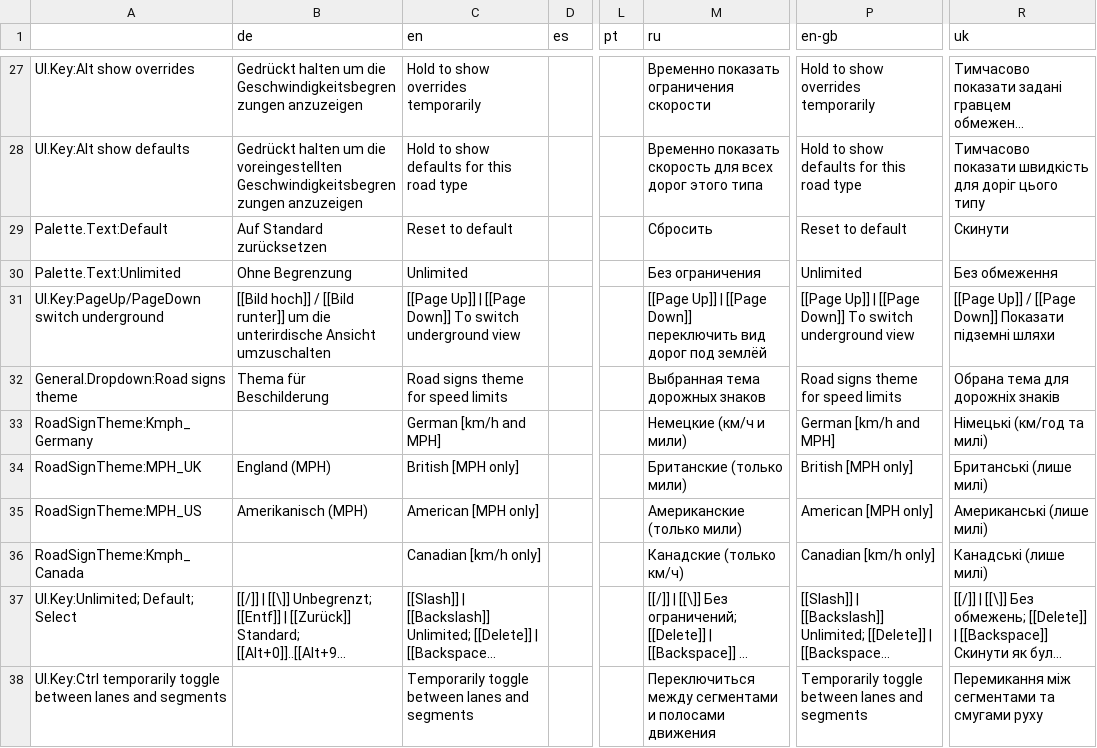
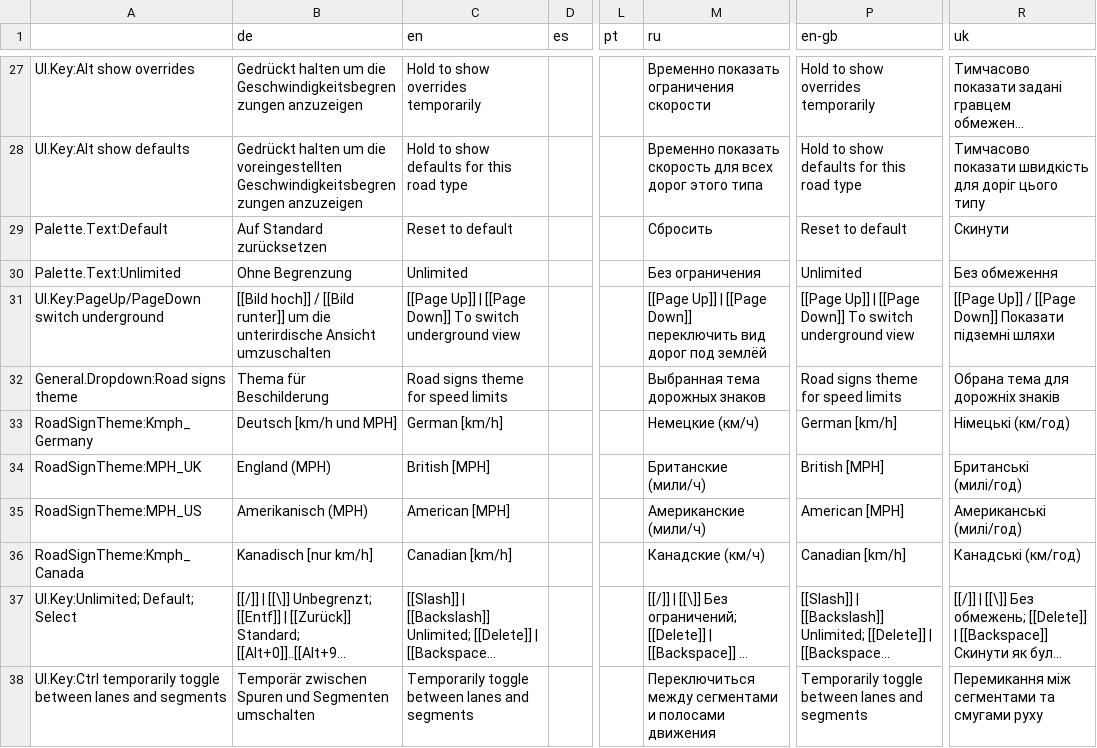
Before and after one commit to CitiesSkylinesMods/TMPE, a CSV file: TLM/TLM/Resources/Translations/SpeedLimits.csv, drawn as a sheet; only a part is shown, gaps mark what is left out; long unchanged cells end in …; the diff names each change by its address in the sheet, - before the commit and + after, or states it on an @@ line.

```diff
--- a/TLM/TLM/Resources/Translations/SpeedLimits.csv
+++ b/TLM/TLM/Resources/Translations/SpeedLimits.csv
-B33 (de): (empty)
+B33 (de): Deutsch [km/h und MPH]
-C33 (en): German [km/h and MPH]
+C33 (en): German [km/h]
-M33 (ru): Немецкие (км/ч и мили)
+M33 (ru): Немецкие (км/ч)
-P33 (en-gb): German [km/h and MPH]
+P33 (en-gb): German [km/h]
-R33 (uk): Німецькі (км/год та милі)
+R33 (uk): Німецькі (км/год)
-C34 (en): British [MPH only]
+C34 (en): British [MPH]
-M34 (ru): Британские (только мили)
+M34 (ru): Британские (мили/ч)
-P34 (en-gb): British [MPH only]
+P34 (en-gb): British [MPH]
-R34 (uk): Британські (лише милі)
+R34 (uk): Британські (милі/год)
-C35 (en): American [MPH only]
+C35 (en): American [MPH]
-M35 (ru): Американские (только мили)
+M35 (ru): Американские (мили/ч)
-P35 (en-gb): American [MPH only]
+P35 (en-gb): American [MPH]
-R35 (uk): Американські (лише милі)
+R35 (uk): Американські (милі/год)
-B36 (de): (empty)
+B36 (de): Kanadisch [nur km/h]
-C36 (en): Canadian [km/h only]
+C36 (en): Canadian [km/h]
-M36 (ru): Канадские (только км/ч)
+M36 (ru): Канадские (км/ч)
-P36 (en-gb): Canadian [km/h only]
+P36 (en-gb): Canadian [km/h]
-R36 (uk): Канадські (лише милі)
+R36 (uk): Канадські (км/год)
-B38 (de): (empty)
+B38 (de): Temporär zwischen Spuren und Segmenten umschalten
```
Also changed, not shown: TLM/TLM/Resources/Translations/Options.csv, 2 other files.
